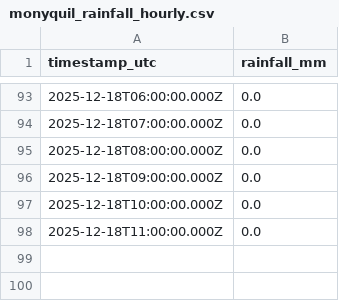
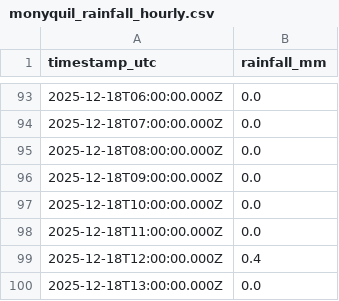
Before and after one commit to machriescrape-sys/river-level-monitor, a CSV file: monyquil_rainfall_hourly.csv, drawn as a sheet; only a part is shown, gaps mark what is left out.

```diff
--- a/monyquil_rainfall_hourly.csv
+++ b/monyquil_rainfall_hourly.csv
@@ -98 +98,3 @@ timestamp_utc,rainfall_mm
 2025-12-18T11:00:00.000Z,0.0
+2025-12-18T12:00:00.000Z,0.4
+2025-12-18T13:00:00.000Z,0.0
```
